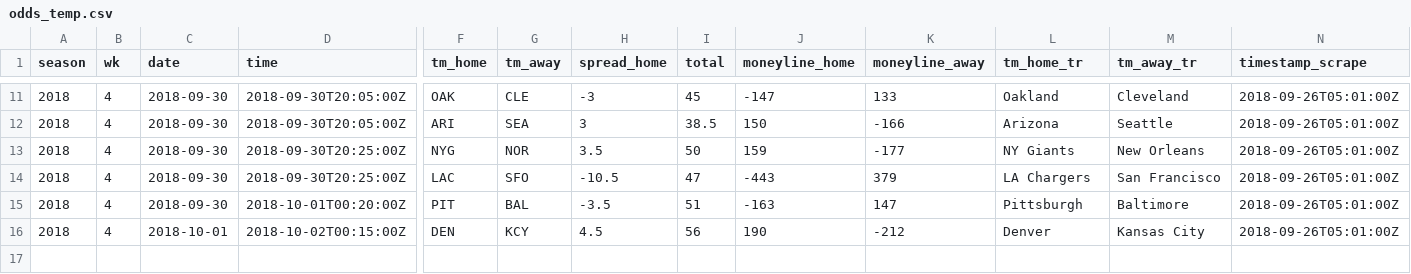
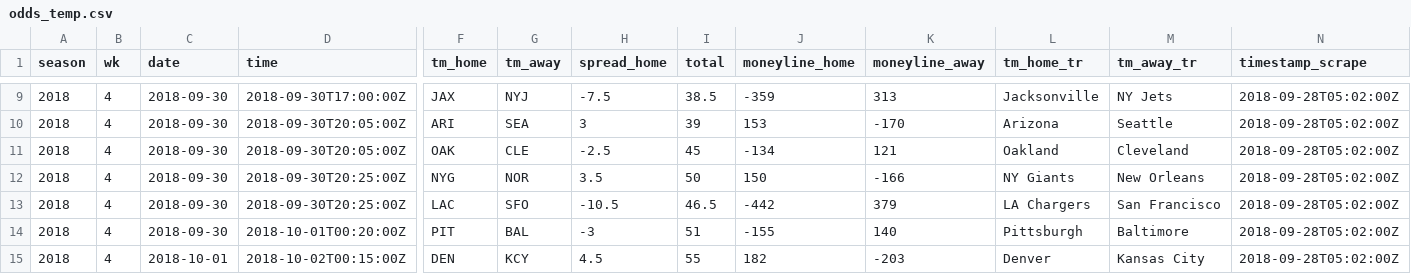
Before and after one commit to tonyelhabr/nfl-predict, a CSV file: data/odds_temp.csv, drawn as a sheet; only a part is shown, gaps mark what is left out; addresses are those after the commit; rows hold the shown columns only; the diff covers the shown part only; the diff names each change by its address in the sheet, - before the commit and + after, or states it on an @@ line.

```diff
--- a/data/odds_temp.csv
+++ b/data/odds_temp.csv
-D9 (time): 2018-09-30T20:05:00Z
+D9 (time): 2018-09-30T17:00:00Z
-F9 (tm_home): OAK
+F9 (tm_home): JAX
-G9 (tm_away): CLE
+G9 (tm_away): NYJ
-H9 (spread_home): -3
+H9 (spread_home): -7.5
-I9 (total): 45
+I9 (total): 38.5
-J9 (moneyline_home): -147
+J9 (moneyline_home): -359
-K9 (moneyline_away): 133
+K9 (moneyline_away): 313
-L9 (tm_home_tr): Oakland
+L9 (tm_home_tr): Jacksonville
-M9 (tm_away_tr): Cleveland
+M9 (tm_away_tr): NY Jets
-N9:N10 (timestamp_scrape): 2018-09-26T05:01:00Z
+N9:N10 (timestamp_scrape): 2018-09-28T05:02:00Z
-I10 (total): 38.5
+I10 (total): 39
-J10 (moneyline_home): 150
+J10 (moneyline_home): 153
-K10 (moneyline_away): -166
+K10 (moneyline_away): -170
+row 11: 2018 | 4 | 2018-09-30 | 2018-09-30T20:05:00Z | OAK | CLE | -2.5 | 45 | -134 | 121 | Oakland | Cleveland | 2018-09-28T05:02:00Z
-J12 (moneyline_home): 159
+J12 (moneyline_home): 150
-K12 (moneyline_away): -177
+K12 (moneyline_away): -166
-N12:N15 (timestamp_scrape): 2018-09-26T05:01:00Z
+N12:N15 (timestamp_scrape): 2018-09-28T05:02:00Z
-I13 (total): 47
+I13 (total): 46.5
-J13 (moneyline_home): -443
+J13 (moneyline_home): -442
-H14 (spread_home): -3.5
+H14 (spread_home): -3
-J14 (moneyline_home): -163
+J14 (moneyline_home): -155
-K14 (moneyline_away): 147
+K14 (moneyline_away): 140
-I15 (total): 56
+I15 (total): 55
-J15 (moneyline_home): 190
+J15 (moneyline_home): 182
-K15 (moneyline_away): -212
+K15 (moneyline_away): -203
```
Also changed, not shown: 2 added rows, 4 removed rows and 25 edited cells elsewhere in this file, 6 other files.
